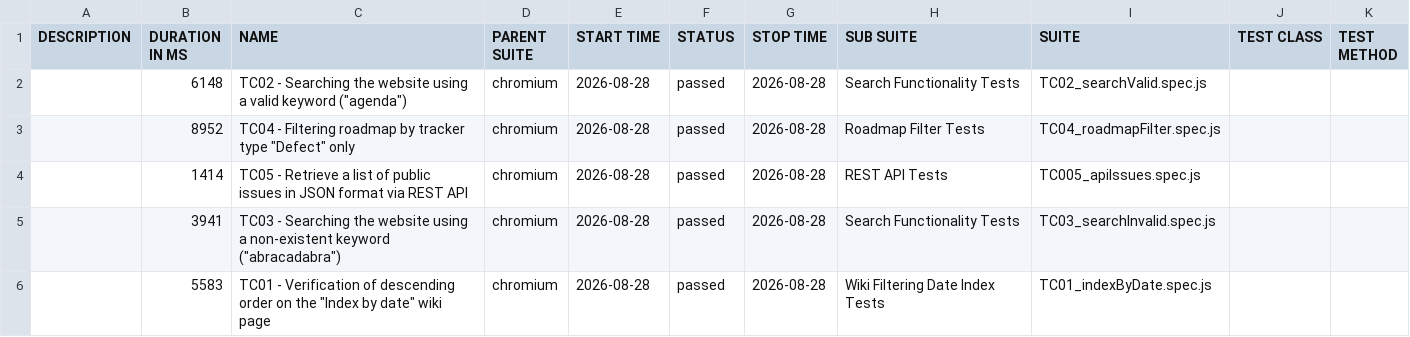
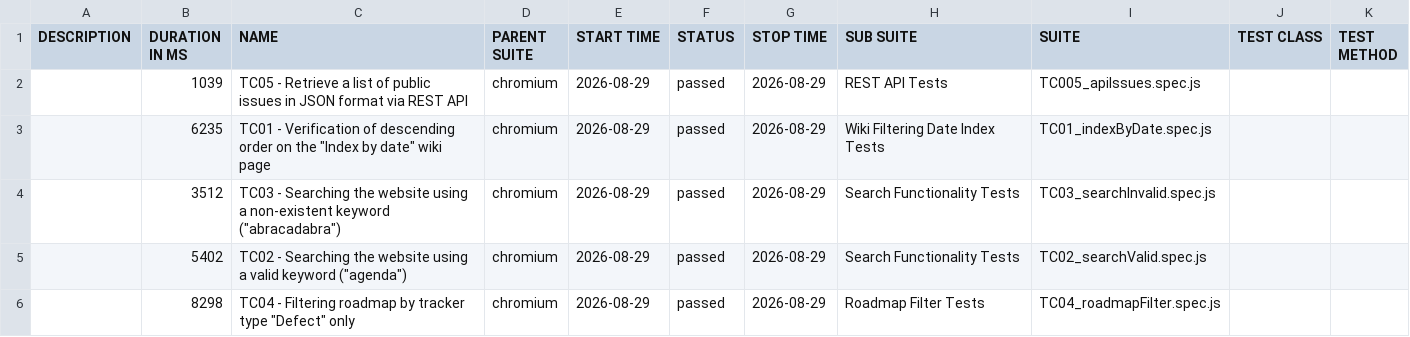
Before and after one commit to VoloshynVolodymyr/redmine-playwright-tests, a CSV file: data/suites.csv, drawn as a sheet.

```diff
--- a/data/suites.csv
+++ b/data/suites.csv
@@ -1,6 +1,6 @@
 "DESCRIPTION","DURATION IN MS","NAME","PARENT SUITE","START TIME","STATUS","STOP TIME","SUB SUITE","SUITE","TEST CLASS","TEST METHOD"
-"","6148","TC02 - Searching the website using a valid keyword (""agenda"")","chromium","2026-08-28","passed","2026-08-28","Search Functionality Tests","TC02_searchValid.spec.js","",""
-"","8952","TC04 - Filtering roadmap by tracker type ""Defect"" only","chromium","2026-08-28","passed","2026-08-28","Roadmap Filter Tests","TC04_roadmapFilter.spec.js","",""
-"","1414","TC05 - Retrieve a list of public issues in JSON format via REST API","chromium","2026-08-28","passed","2026-08-28","REST API Tests","TC005_apiIssues.spec.js","",""
-"","3941","TC03 - Searching the website using a non-existent keyword (""abracadabra"")","chromium","2026-08-28","passed","2026-08-28","Search Functionality Tests","TC03_searchInvalid.spec.js","",""
-"","5583","TC01 - Verification of descending order on the ""Index by date"" wiki page","chromium","2026-08-28","passed","2026-08-28","Wiki Filtering Date Index Tests","TC01_indexByDate.spec.js","",""
+"","1039","TC05 - Retrieve a list of public issues in JSON format via REST API","chromium","2026-08-29","passed","2026-08-29","REST API Tests","TC005_apiIssues.spec.js","",""
+"","6235","TC01 - Verification of descending order on the ""Index by date"" wiki page","chromium","2026-08-29","passed","2026-08-29","Wiki Filtering Date Index Tests","TC01_indexByDate.spec.js","",""
+"","3512","TC03 - Searching the website using a non-existent keyword (""abracadabra"")","chromium","2026-08-29","passed","2026-08-29","Search Functionality Tests","TC03_searchInvalid.spec.js","",""
+"","5402","TC02 - Searching the website using a valid keyword (""agenda"")","chromium","2026-08-29","passed","2026-08-29","Search Functionality Tests","TC02_searchValid.spec.js","",""
+"","8298","TC04 - Filtering roadmap by tracker type ""Defect"" only","chromium","2026-08-29","passed","2026-08-29","Roadmap Filter Tests","TC04_roadmapFilter.spec.js","",""
```
Also changed, not shown: 23 other files.
